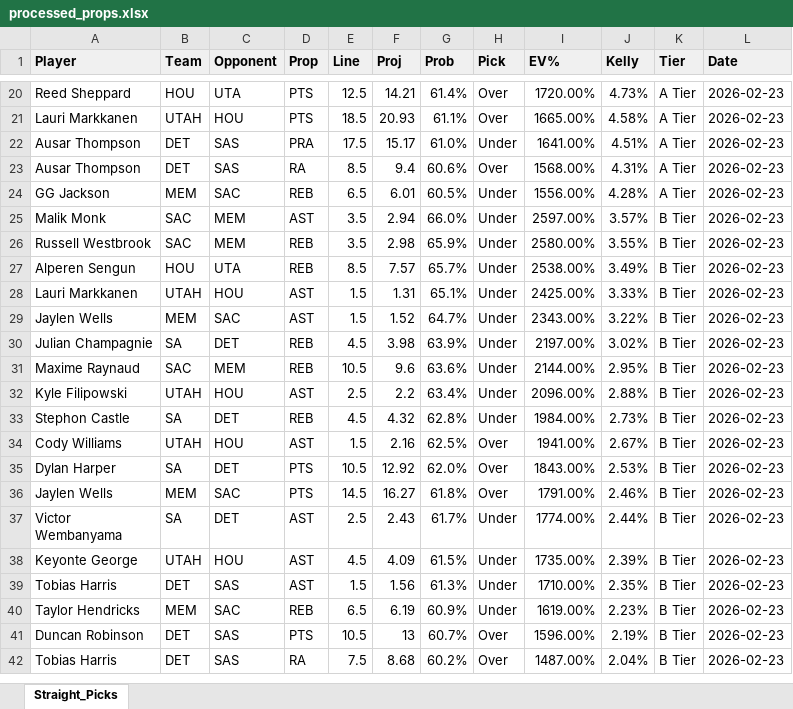
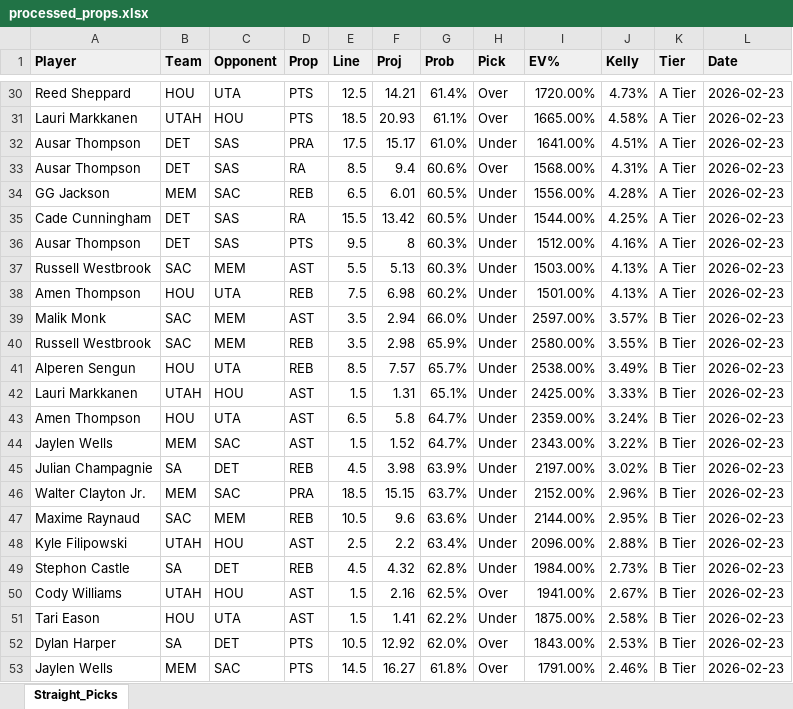
Before and after one commit to normanlee8/nba_pra_analyzer, an Excel workbook: output/processed_props.xlsx, sheet Straight_Picks, drawn as a sheet; only a part is shown, gaps mark what is left out; the shorter side is filled out with more unchanged rows; values as stored, in another font and other column widths than the file's, no borders; conditional formats not drawn; the diff covers the shown part only; the diff names each change by its address in the sheet, - before the commit and + after, or states it on an @@ line.

```diff
--- a/output/processed_props.xlsx (sheet Straight_Picks)
+++ b/output/processed_props.xlsx (sheet Straight_Picks)
+row 35: Cade Cunningham | DET | SAS | RA | 15.5 | 13.42 | 60.5% | Under | 1544.00% | 4.25% | A Tier | 2026-02-23
+row 36: Ausar Thompson | DET | SAS | PTS | 9.5 | 8 | 60.3% | Under | 1512.00% | 4.16% | A Tier | 2026-02-23
+row 37: Russell Westbrook | SAC | MEM | AST | 5.5 | 5.13 | 60.3% | Under | 1503.00% | 4.13% | A Tier | 2026-02-23
+row 38: Amen Thompson | HOU | UTA | REB | 7.5 | 6.98 | 60.2% | Under | 1501.00% | 4.13% | A Tier | 2026-02-23
+row 43: Amen Thompson | HOU | UTA | AST | 6.5 | 5.8 | 64.7% | Under | 2359.00% | 3.24% | B Tier | 2026-02-23
+row 46: Walter Clayton Jr. | MEM | SAC | PRA | 18.5 | 15.15 | 63.7% | Under | 2152.00% | 2.96% | B Tier | 2026-02-23
+row 51: Tari Eason | HOU | UTA | AST | 1.5 | 1.41 | 62.2% | Under | 1875.00% | 2.58% | B Tier | 2026-02-23
```
Also changed, not shown: 109 added rows elsewhere in this sheet, 4 other files.
